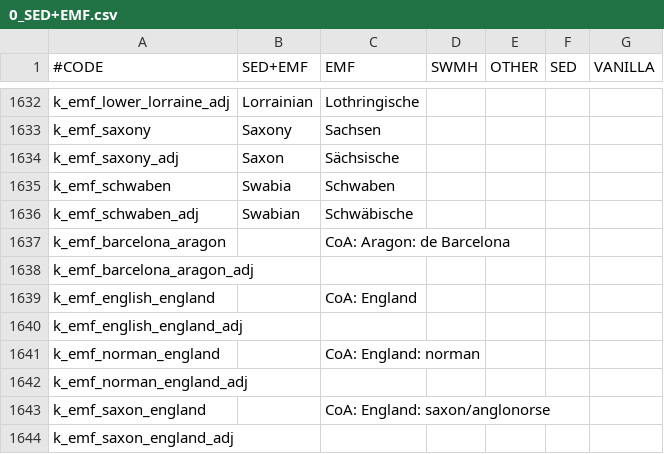
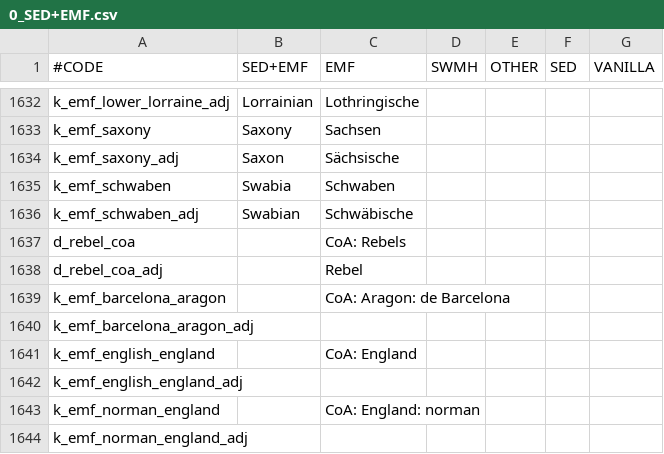
Before and after one commit to escalonn/sed2, a CSV file: templates/SED2+EMF/localisation/0_SED+EMF.csv, drawn as a sheet; only a part is shown, gaps mark what is left out; the shorter side is filled out with more unchanged rows; the diff names each change by its address in the sheet, - before the commit and + after, or states it on an @@ line.

```diff
--- a/templates/SED2+EMF/localisation/0_SED+EMF.csv
+++ b/templates/SED2+EMF/localisation/0_SED+EMF.csv
+row 1637: d_rebel_coa |  | CoA: Rebels
+row 1638: d_rebel_coa_adj |  | Rebel
```
Also changed, not shown: build/SED2/localisation/A_Cultures.csv, templates/SED2/localisation/A_Cultures.csv, 1 other file.
